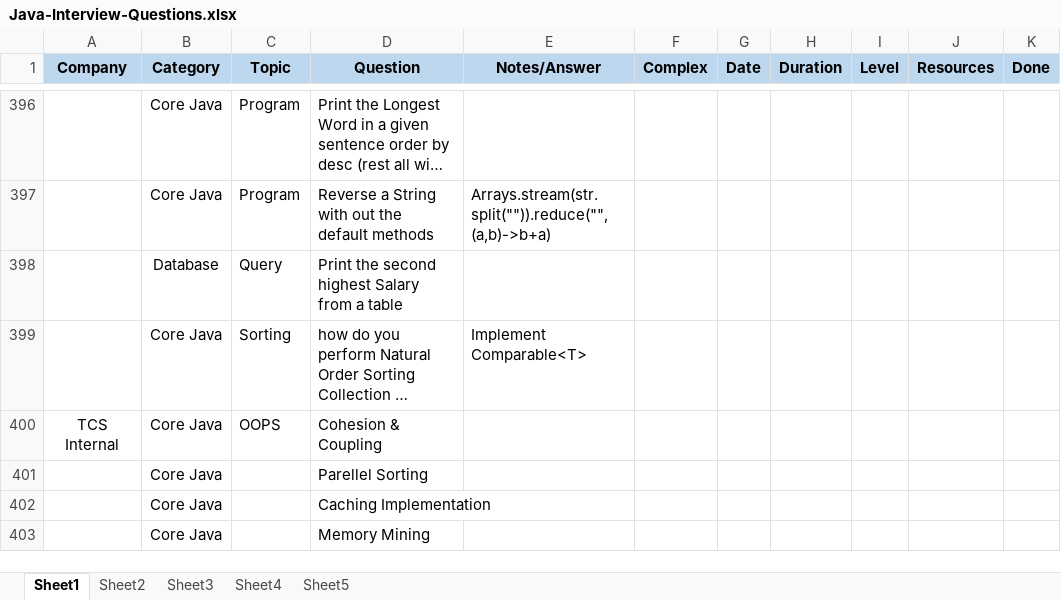
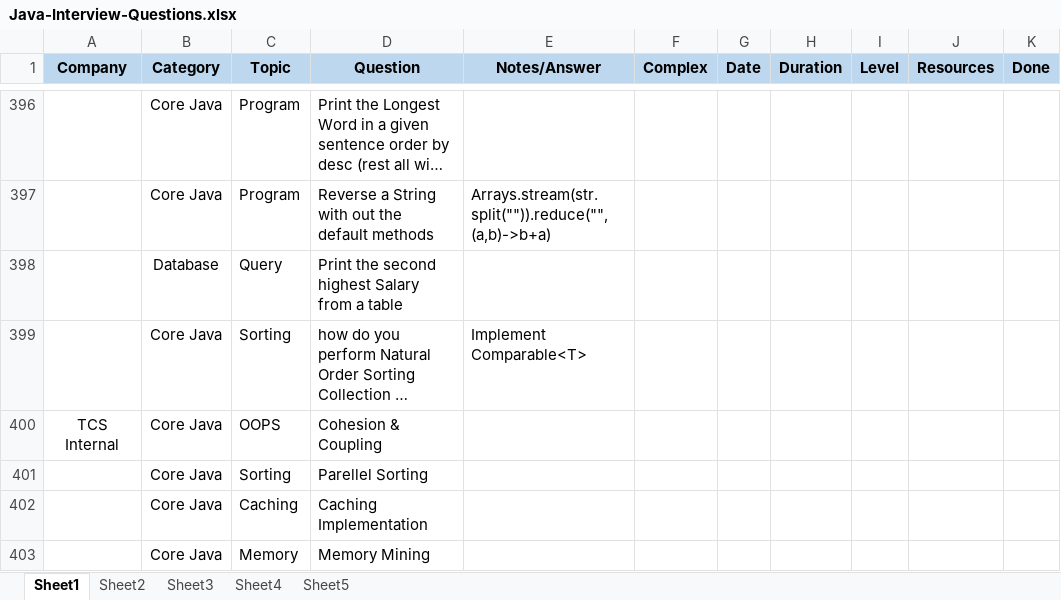
Before and after one commit to krsnastudy/CoreJava, an Excel workbook: src/resources/Docs/Java-Interview-Questions.xlsx, sheet Sheet1, drawn as a sheet; only a part is shown, gaps mark what is left out; long unchanged cells end in …; values as stored, in another font and other column widths than the file's, no borders; the diff covers the shown part only; the diff names each change by its address in the sheet, - before the commit and + after, or states it on an @@ line.

```diff
--- a/src/resources/Docs/Java-Interview-Questions.xlsx (sheet Sheet1)
+++ b/src/resources/Docs/Java-Interview-Questions.xlsx (sheet Sheet1)
-C401 (Topic): (empty)
+C401 (Topic): Sorting
-C402 (Topic): (empty)
+C402 (Topic): Caching
-C403 (Topic): (empty)
+C403 (Topic): Memory
```
Also changed, not shown: 120 added rows and 6 edited cells elsewhere in this sheet, 6 other files.
